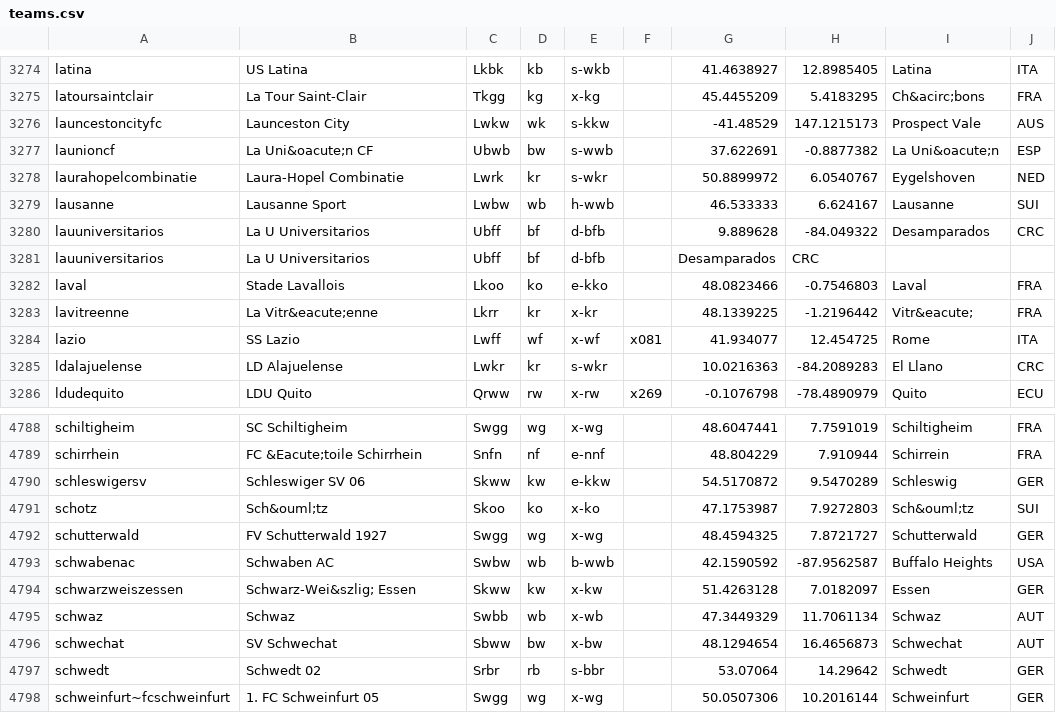
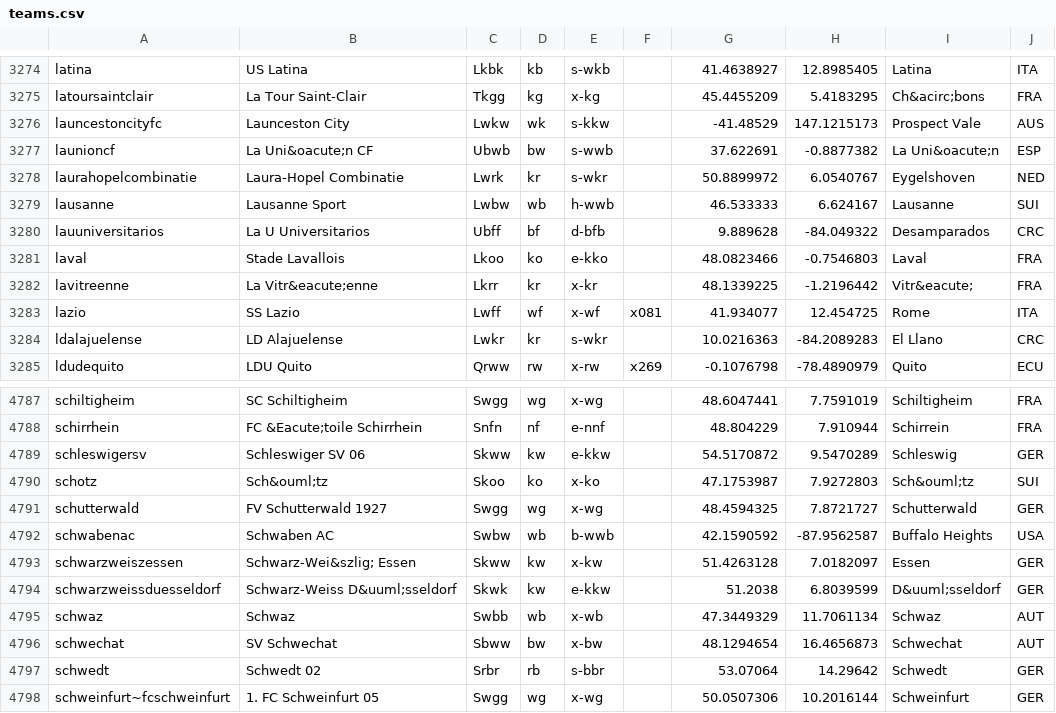
Before and after one commit to tshamilton/fitba, a CSV file: config/teams.csv, drawn as a sheet; only a part is shown, gaps mark what is left out.

Commit message:
Added GER team

```diff
--- a/config/teams.csv
+++ b/config/teams.csv
@@ -3280,3 +3280,2 @@ lausanne,Lausanne Sport,Lwbw,wb,h-wwb,,46.533333,6.624167,Lausanne,SUI
 lauuniversitarios,La U Universitarios,Ubff,bf,d-bfb,,9.889628,-84.049322,Desamparados,CRC
-lauuniversitarios,La U Universitarios,Ubff,bf,d-bfb,,Desamparados,CRC
 laval,Stade Lavallois,Lkoo,ko,e-kko,,48.0823466,-0.7546803,Laval,FRA
@@ -4794,2 +4793,3 @@ schwabenac,Schwaben AC,Swbw,wb,b-wwb,,42.1590592,-87.9562587,Buffalo Heights,USA
 schwarzweiszessen,Schwarz-Wei&szlig; Essen,Skww,kw,x-kw,,51.4263128,7.0182097,Essen,GER
+schwarzweissduesseldorf,Schwarz-Weiss D&uuml;sseldorf,Skwk,kw,e-kkw,,51.2038,6.8039599,D&uuml;sseldorf,GER
 schwaz,Schwaz,Swbb,wb,x-wb,,47.3449329,11.7061134,Schwaz,AUT
```
